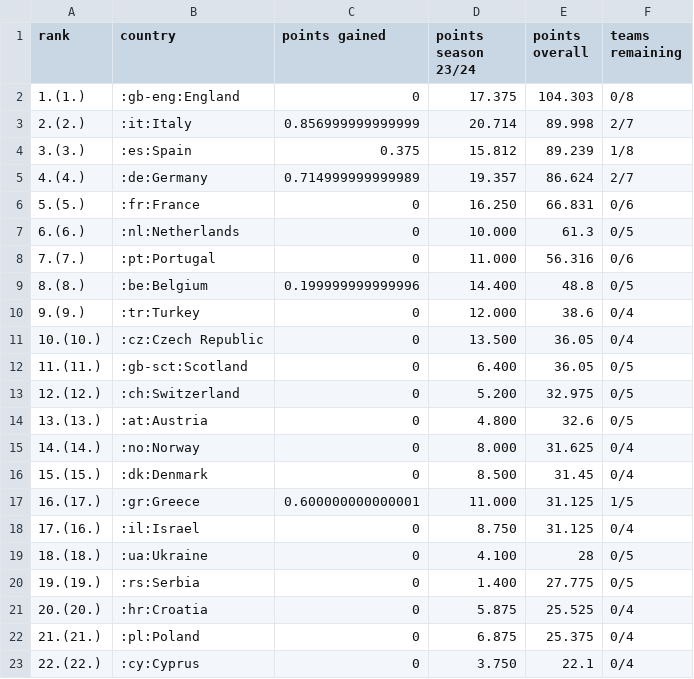
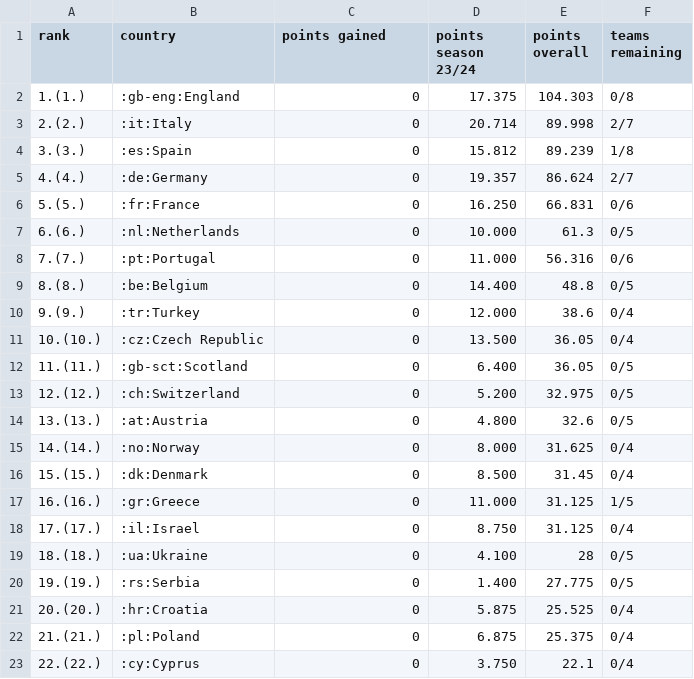
Before and after one commit to swissfootdata/UEFA_Rankings, a CSV file: Output/uefa_ranking.csv, drawn as a sheet; only a part is shown.

```diff
--- a/Output/uefa_ranking.csv
+++ b/Output/uefa_ranking.csv
@@ -2,5 +2,5 @@
 "1.(1.)",":gb-eng:England",0,"17.375",104.303,"0/8"
-"2.(2.)",":it:Italy",0.856999999999999,"20.714",89.998,"2/7"
-"3.(3.)",":es:Spain",0.375,"15.812",89.239,"1/8"
-"4.(4.)",":de:Germany",0.714999999999989,"19.357",86.624,"2/7"
+"2.(2.)",":it:Italy",0,"20.714",89.998,"2/7"
+"3.(3.)",":es:Spain",0,"15.812",89.239,"1/8"
+"4.(4.)",":de:Germany",0,"19.357",86.624,"2/7"
 "5.(5.)",":fr:France",0,"16.250",66.831,"0/6"
@@ -8,3 +8,3 @@
 "7.(7.)",":pt:Portugal",0,"11.000",56.316,"0/6"
-"8.(8.)",":be:Belgium",0.199999999999996,"14.400",48.8,"0/5"
+"8.(8.)",":be:Belgium",0,"14.400",48.8,"0/5"
 "9.(9.)",":tr:Turkey",0,"12.000",38.6,"0/4"
@@ -16,4 +16,4 @@
 "15.(15.)",":dk:Denmark",0,"8.500",31.45,"0/4"
-"16.(17.)",":gr:Greece",0.600000000000001,"11.000",31.125,"1/5"
-"17.(16.)",":il:Israel",0,"8.750",31.125,"0/4"
+"16.(16.)",":gr:Greece",0,"11.000",31.125,"1/5"
+"17.(17.)",":il:Israel",0,"8.750",31.125,"0/4"
 "18.(18.)",":ua:Ukraine",0,"4.100",28,"0/5"
```
Also changed, not shown: 3 other files.
